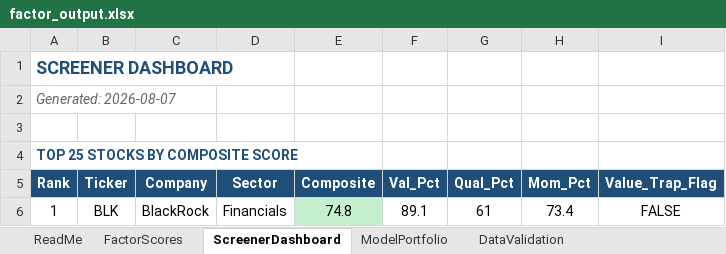
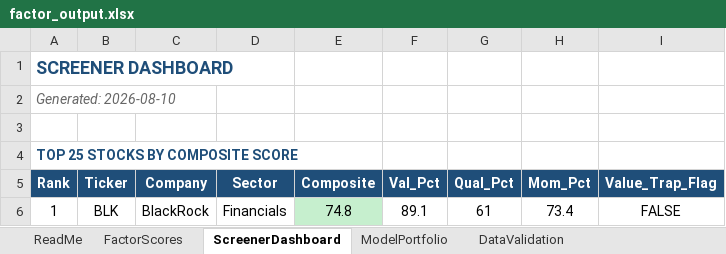
Before and after one commit to CalebSmit/screener-dashboard, an Excel workbook: factor_output.xlsx, sheet ScreenerDashboard, drawn as a sheet; only a part is shown; values as stored, in another font and other column widths than the file's, no borders; the diff names each change by its address in the sheet, - before the commit and + after, or states it on an @@ line.

Commit message:
data: screener run 2026-08-10

```diff
--- a/factor_output.xlsx (sheet ScreenerDashboard)
+++ b/factor_output.xlsx (sheet ScreenerDashboard)
-A2 (Rank): Generated: 2026-08-07
+A2 (Rank): Generated: 2026-08-10
```
Also changed, not shown: sheet ModelPortfolio, 10 other files.
